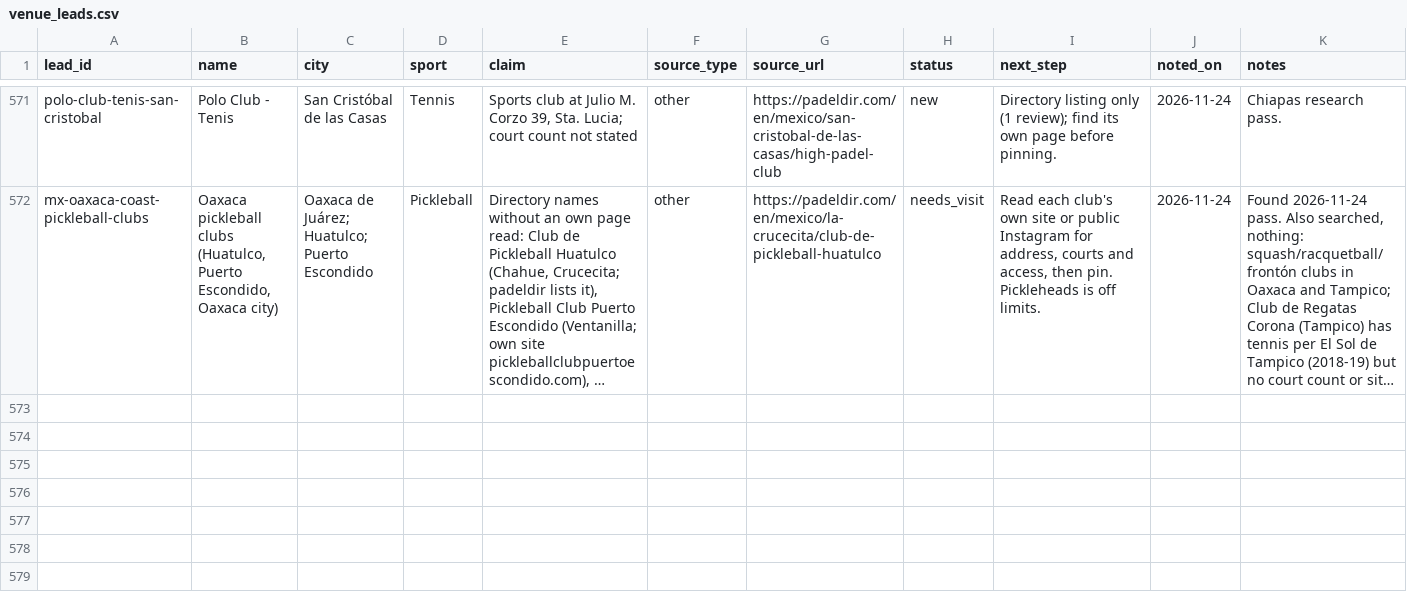
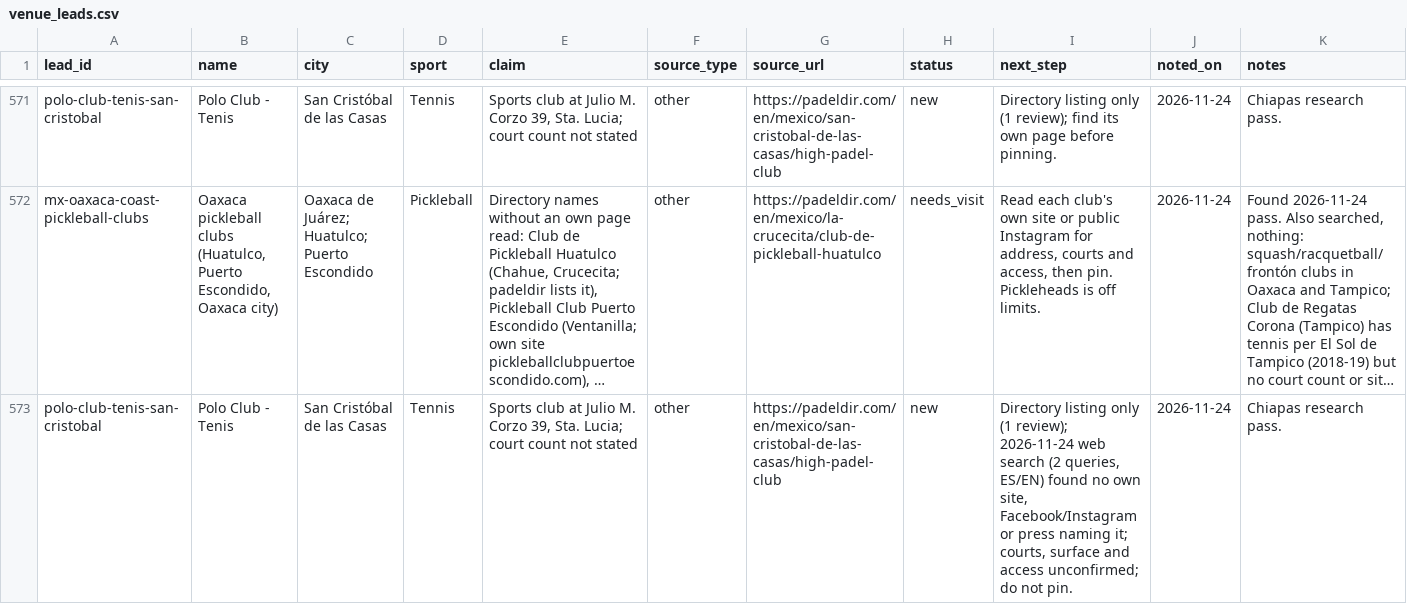
Before and after one commit to abov/courtconnect-ca, a CSV file: transform/seeds/venue_leads.csv, drawn as a sheet; only a part is shown, gaps mark what is left out; long unchanged cells end in …; rows hold the shown columns only; the diff names each change by its address in the sheet, - before the commit and + after, or states it on an @@ line.

```diff
--- a/transform/seeds/venue_leads.csv
+++ b/transform/seeds/venue_leads.csv
+row 573: polo-club-tenis-san-cristobal | Polo Club - Tenis | San Cristóbal de las Casas | Tennis | Sports club at Julio M. Corzo 39, Sta. Lucia; court count not stated | other | https://padeldir.com/en/mexico/san-cristobal-de-las-casas/high-padel-club | new | Directory listing only (1 review); 2026-11-24 web search (2 queries, ES/EN) found no own site, Facebook/Instagram or press naming it; courts, surface and access unconfirmed; do not pin. | 2026-11-24 | Chiapas research pass.
```
